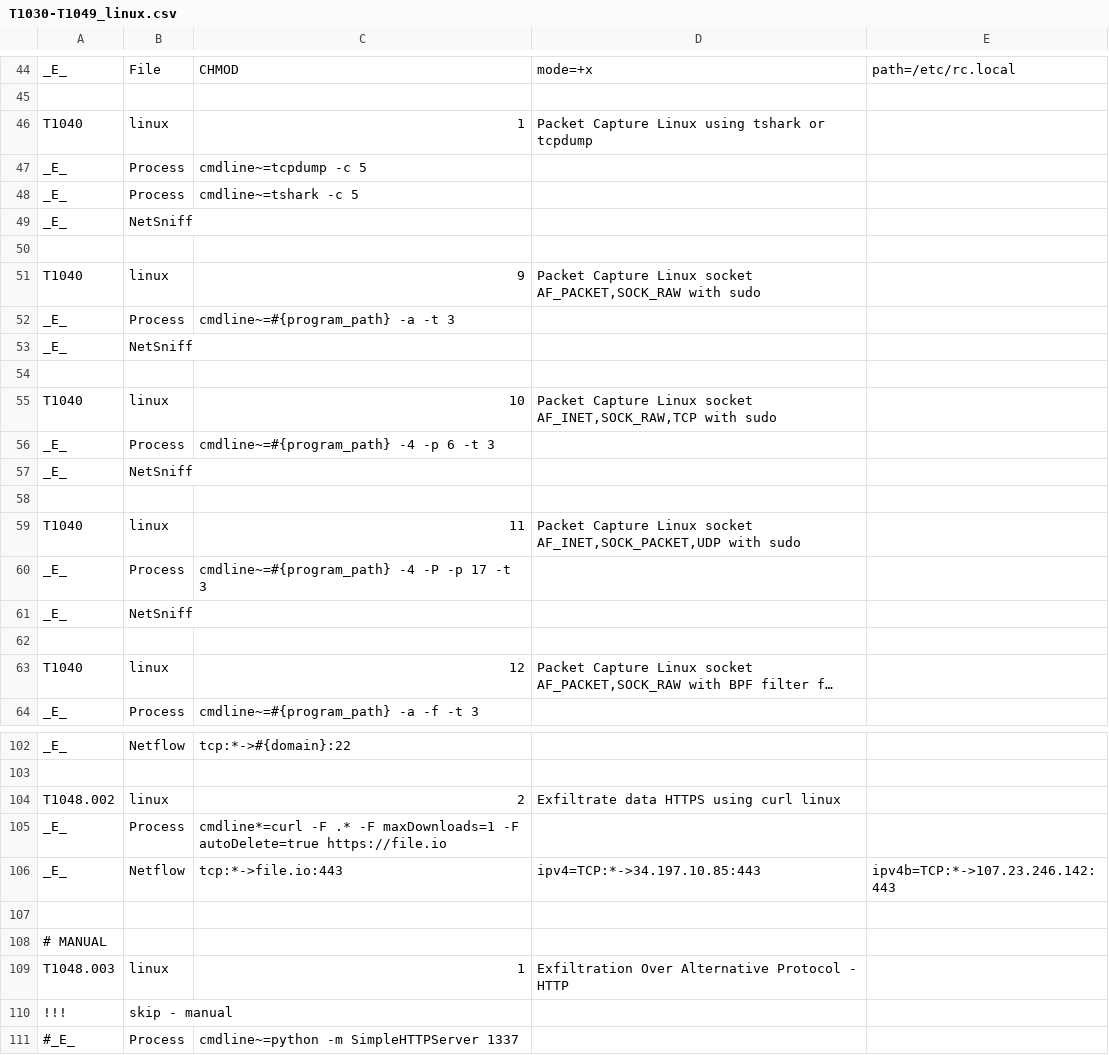
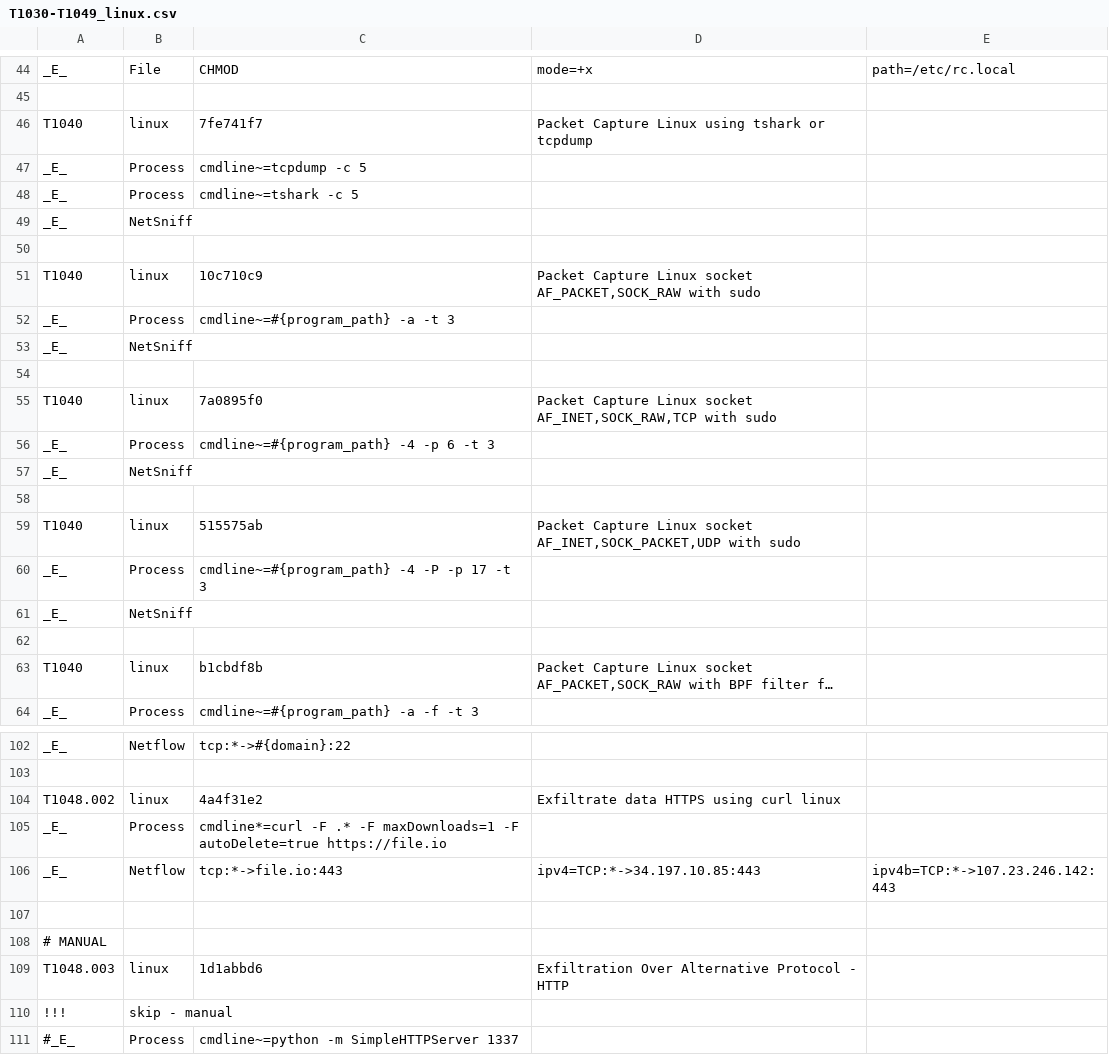
Before and after one commit to secureworks/atomic-validation-criteria, a CSV file: linux/T1030-T1049_linux.csv, drawn as a sheet; only a part is shown, gaps mark what is left out; long unchanged cells end in …; the diff covers the shown part only; the diff names each change by its address in the sheet, - before the commit and + after, or states it on an @@ line.

```diff
--- a/linux/T1030-T1049_linux.csv
+++ b/linux/T1030-T1049_linux.csv
-C46: 1
+C46: 7fe741f7
-C51: 9
+C51: 10c710c9
-C55: 10
+C55: 7a0895f0
-C59: 11
+C59: 515575ab
-C63: 12
+C63: b1cbdf8b
-C104: 2
+C104: 4a4f31e2
-C109: 1
+C109: 1d1abbd6
```
Also changed, not shown: 13 edited cells elsewhere in this file, linux/T1003-1027_linux.csv, linux/T1050-T1081_linux.csv, 4 other files.
